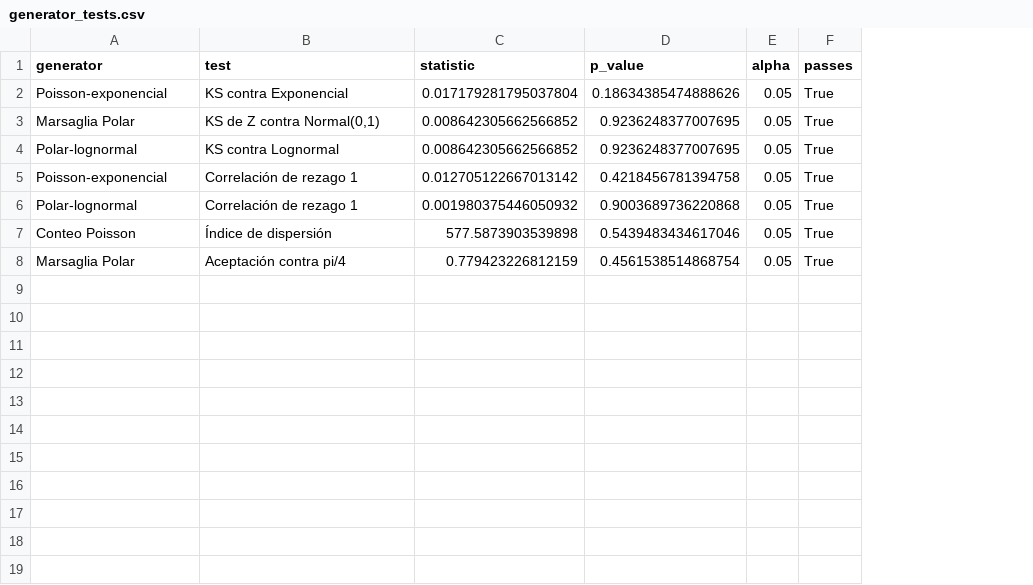
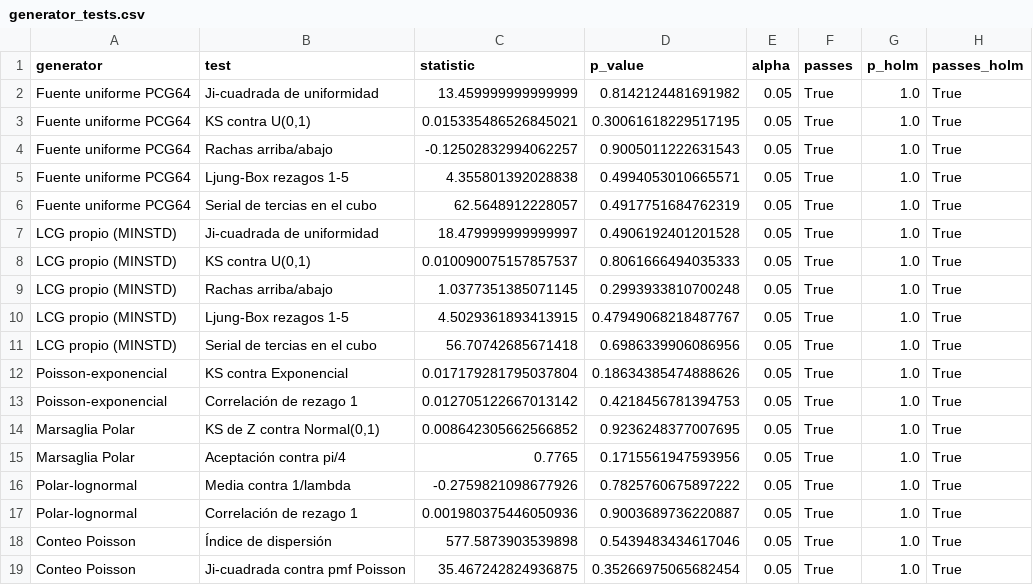
Before and after one commit to DanielBarillasM/Proyecto-1_Grupo-1_Modelacion-y-Simulacion_Sec-30, a CSV file: zombie_poisson_streamlit/report/data/generator_tests.csv, drawn as a sheet; removed rows and columns are numbered as before the commit, all else as after; the diff names each change by its address in the sheet, - before the commit and + after, or states it on an @@ line.

Commit message:
FEAT: auditar la fuente uniforme y eliminar el contraste redundante
El KS contra la lognormal devolvía el mismo estadístico y el mismo valor p que
el KS normal, porque KS es invariante ante transformaciones monótonas y
Delta = exp(mu + sigma Z) lo es. Se reemplaza por un contraste de la media
contra 1/lambda, que verifica la parametrización que el KS de Z no puede ver.

La validación ahora recorre los tres niveles en que se construye una variable:

- Fuente uniforme: ji-cuadrada de uniformidad, KS contra U(0,1), rachas
  arriba/abajo, Ljung-Box rezagos 1-5 y ji-cuadrada serial de tercias en el
  cubo, aplicadas a PCG64 y a un LCG propio (MINSTD).
- Transformaciones: KS exponencial, KS normal, rezago uno, media lognormal y
  prueba de aceptación con número de pares propuestos fijo, que vuelve exacta
  la binomial.
- Conteo: índice de dispersión y ji-cuadrada contra la pmf Poisson(lambda*T),
  fusionando celdas hasta que toda esperada supera cinco.

Con 18 contrastes, la decisión se toma sobre valores p corregidos por Holm,
mostrados junto a los nominales. Se agrega un contador degenerado como control
negativo, reportado fuera de la tabla principal: aprueba los dos contrastes de
forma y falla los tres de dependencia, que es el argumento cuantitativo de por
qué uniformidad no es aleatoriedad.

Las pruebas pasan de 12 a 21, incluida una de regresión que exige que ningún
par de contrastes comparta estadístico. Se regeneran datos, figuras, macros
LaTeX y el PDF; README e informe explican qué aporta cada contraste.

```diff
--- a/zombie_poisson_streamlit/report/data/generator_tests.csv
+++ b/zombie_poisson_streamlit/report/data/generator_tests.csv
+column G (p_holm), row 12: 1.0; row 14: 1.0; rows 16-18: all 1.0
+column H (passes_holm), row 12: True; row 14: True; rows 16-18: all True
+row 2: Fuente uniforme PCG64 | Ji-cuadrada de uniformidad | 13.459999999999999 | 0.8142124481691982 | 0.05 | True | 1.0 | True
+row 3: Fuente uniforme PCG64 | KS contra U(0,1) | 0.015335486526845021 | 0.30061618229517195 | 0.05 | True | 1.0 | True
+row 4: Fuente uniforme PCG64 | Rachas arriba/abajo | -0.12502832994062257 | 0.9005011222631543 | 0.05 | True | 1.0 | True
+row 5: Fuente uniforme PCG64 | Ljung-Box rezagos 1-5 | 4.355801392028838 | 0.4994053010665571 | 0.05 | True | 1.0 | True
+row 6: Fuente uniforme PCG64 | Serial de tercias en el cubo | 62.5648912228057 | 0.4917751684762319 | 0.05 | True | 1.0 | True
+row 7: LCG propio (MINSTD) | Ji-cuadrada de uniformidad | 18.479999999999997 | 0.4906192401201528 | 0.05 | True | 1.0 | True
+row 8: LCG propio (MINSTD) | KS contra U(0,1) | 0.010090075157857537 | 0.8061666494035333 | 0.05 | True | 1.0 | True
+row 9: LCG propio (MINSTD) | Rachas arriba/abajo | 1.0377351385071145 | 0.2993933810700248 | 0.05 | True | 1.0 | True
+row 10: LCG propio (MINSTD) | Ljung-Box rezagos 1-5 | 4.5029361893413915 | 0.47949068218487767 | 0.05 | True | 1.0 | True
+row 11: LCG propio (MINSTD) | Serial de tercias en el cubo | 56.70742685671418 | 0.6986339906086956 | 0.05 | True | 1.0 | True
+row 13: Poisson-exponencial | Correlación de rezago 1 | 0.012705122667013142 | 0.4218456781394753 | 0.05 | True | 1.0 | True
+row 15: Marsaglia Polar | Aceptación contra pi/4 | 0.7765 | 0.1715561947593956 | 0.05 | True | 1.0 | True
-B16 (test): KS contra Lognormal
+B16 (test): Media contra 1/lambda
-C16 (statistic): 0.008642305662566852
+C16 (statistic): -0.2759821098677926
-D16 (p_value): 0.9236248377007695
+D16 (p_value): 0.7825760675897222
-row 5: Poisson-exponencial | Correlación de rezago 1 | 0.012705122667013142 | 0.4218456781394758 | 0.05 | True
-C17 (statistic): 0.001980375446050932
+C17 (statistic): 0.001980375446050936
-D17 (p_value): 0.9003689736220868
+D17 (p_value): 0.9003689736220887
-row 8: Marsaglia Polar | Aceptación contra pi/4 | 0.779423226812159 | 0.4561538514868754 | 0.05 | True
+row 19: Conteo Poisson | Ji-cuadrada contra pmf Poisson | 35.467242824936875 | 0.35266975065682454 | 0.05 | True | 1.0 | True
```
Also changed, not shown: zombie_poisson_streamlit/report/data/generator_moments.csv, 13 other files.
